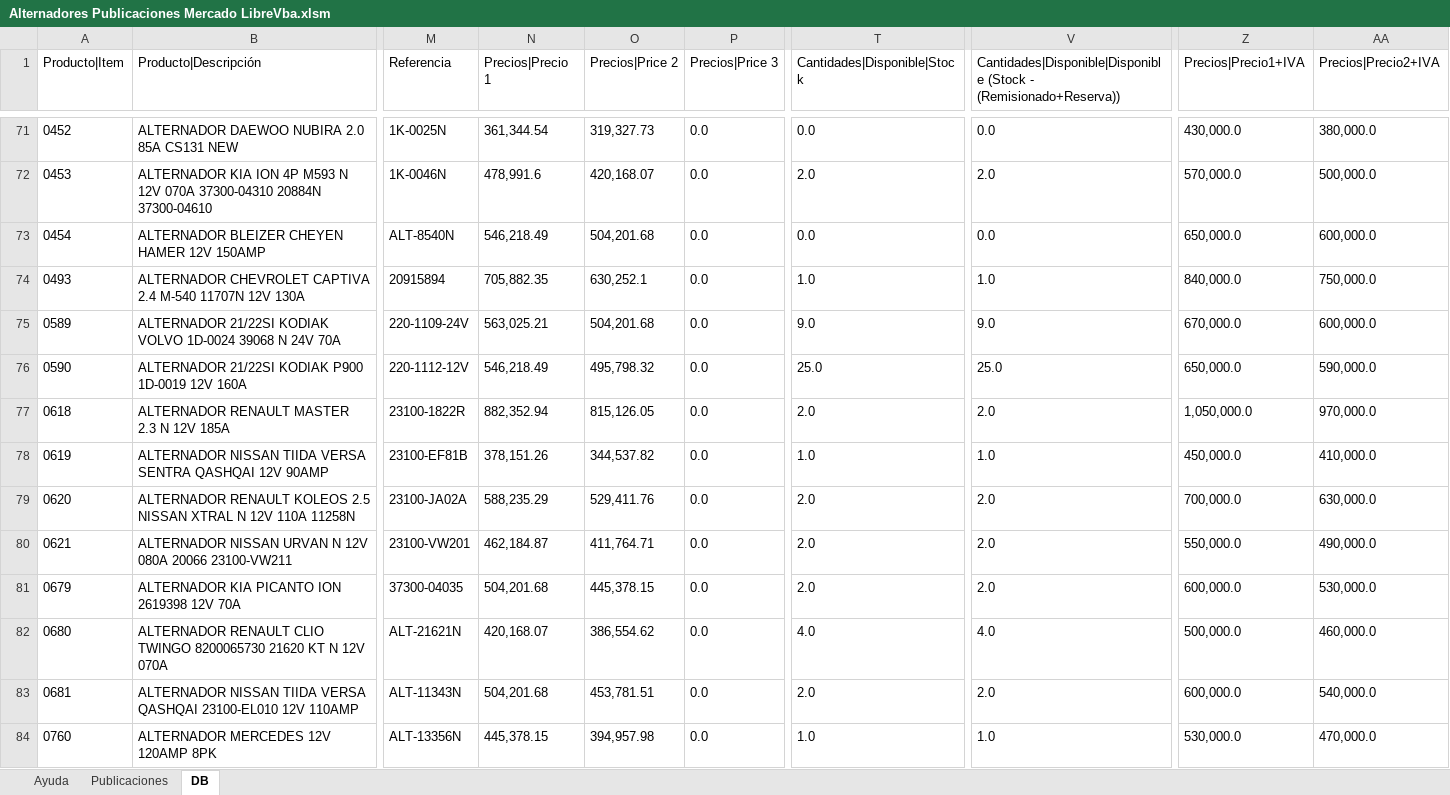
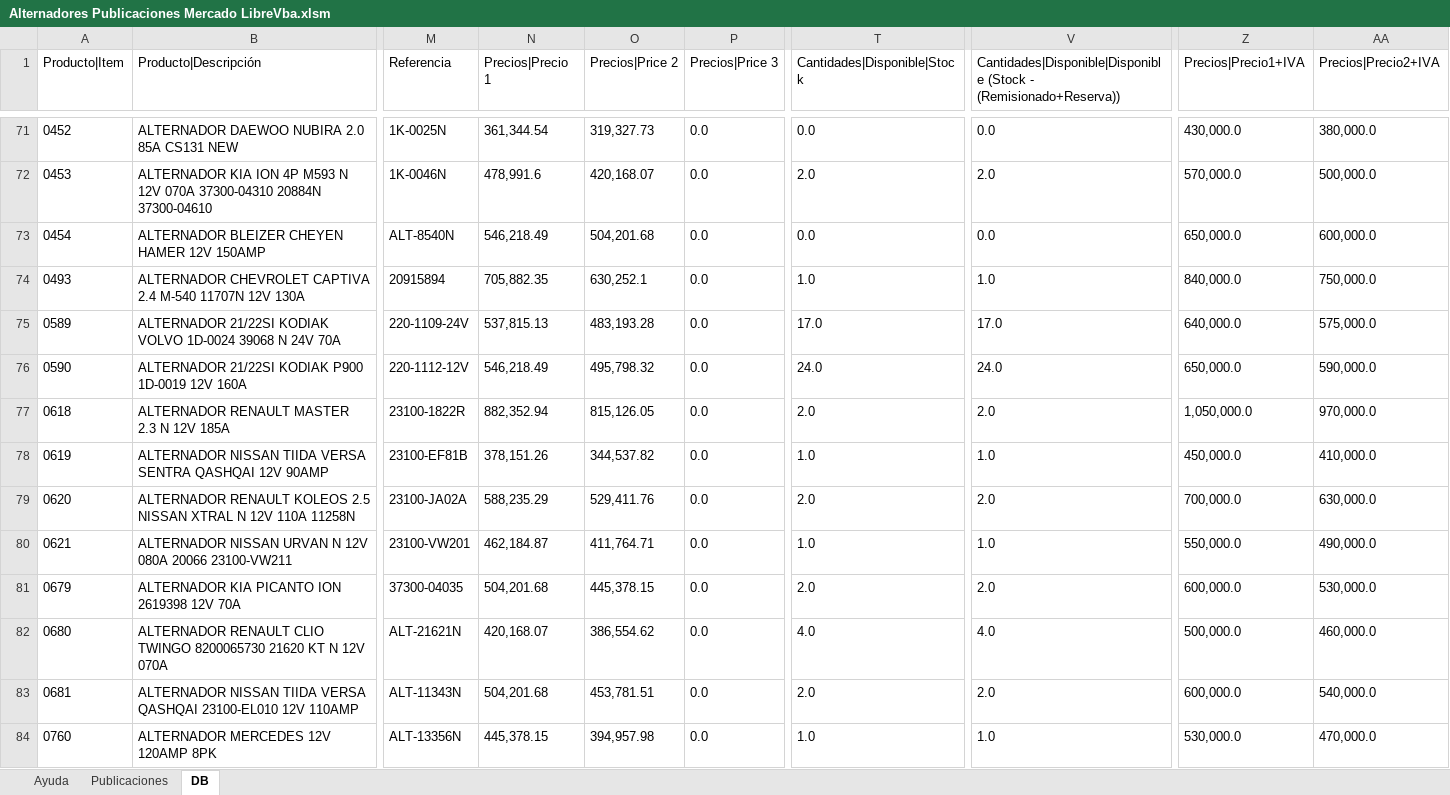
Before and after one commit to gesveen/Lekar-Automotriz, an Excel workbook: Alternadores Publicaciones Mercado LibreVba.xlsm, sheet DB, drawn as a sheet; only a part is shown, gaps mark what is left out; values as stored, in another font and other column widths than the file's, no borders; the diff covers the shown part only; the diff names each change by its address in the sheet, - before the commit and + after, or states it on an @@ line.

```diff
--- a/Alternadores Publicaciones Mercado LibreVba.xlsm (sheet DB)
+++ b/Alternadores Publicaciones Mercado LibreVba.xlsm (sheet DB)
-N75 (Precios|Precio 1): 563,025.21
+N75 (Precios|Precio 1): 537,815.13
-O75 (Precios|Price 2): 504,201.68
+O75 (Precios|Price 2): 483,193.28
-T75 (Cantidades|Disponible|Stock): 9.0
+T75 (Cantidades|Disponible|Stock): 17.0
-V75: 9.0
+V75: 17.0
-Z75 (Precios|Precio1+IVA): 670,000.0
+Z75 (Precios|Precio1+IVA): 640,000.0
-AA75 (Precios|Precio2+IVA): 600,000.0
+AA75 (Precios|Precio2+IVA): 575,000.0
-T76 (Cantidades|Disponible|Stock): 25.0
+T76 (Cantidades|Disponible|Stock): 24.0
-V76: 25.0
+V76: 24.0
-T80 (Cantidades|Disponible|Stock): 2.0
+T80 (Cantidades|Disponible|Stock): 1.0
-V80: 2.0
+V80: 1.0
```
Also changed, not shown: 4 added rows and 236 edited cells elsewhere in this sheet, sheet Publicaciones, formulas that keep their value, Arranques Publicaciones Mercado LibreVba.xlsm.
